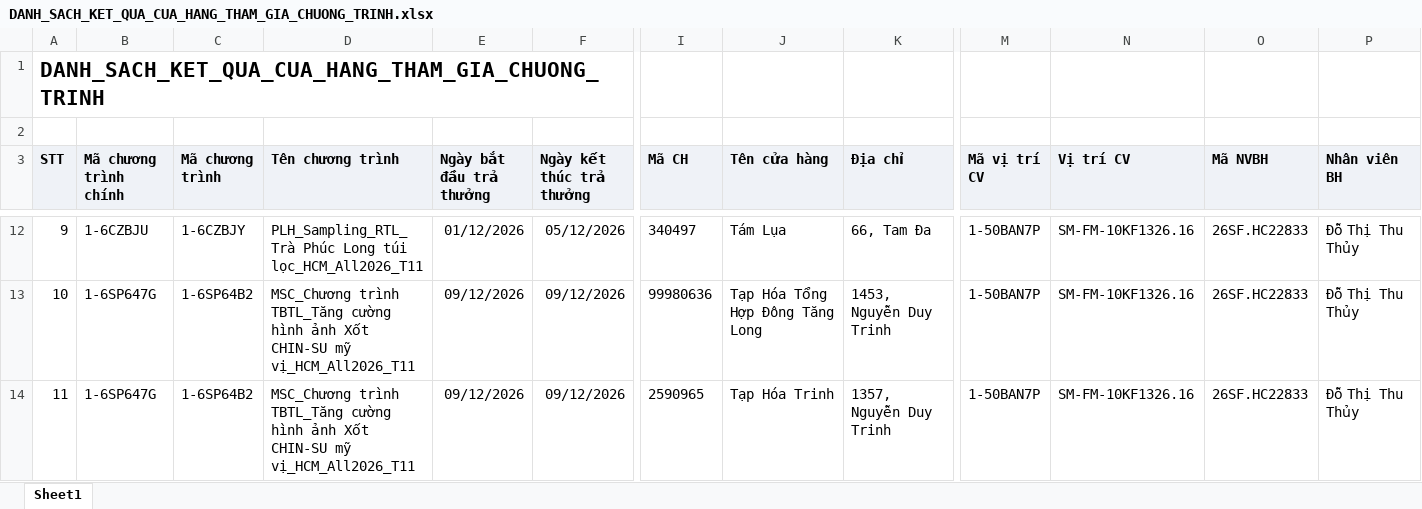
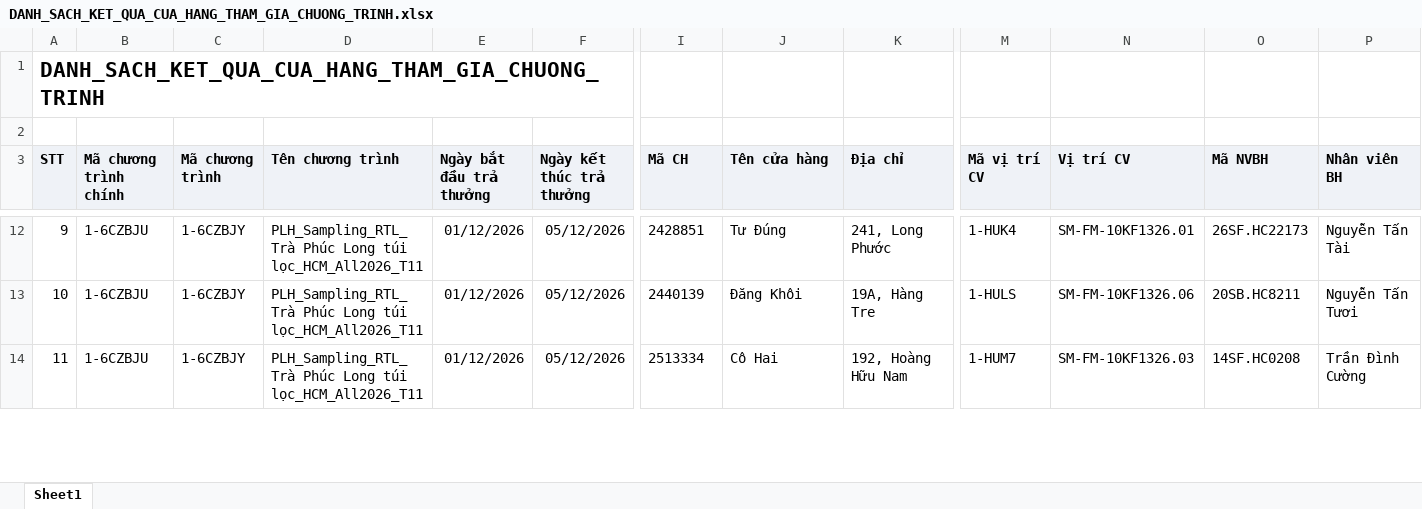
Before and after one commit to Tantt2026/Vyntt_Dashboard, an Excel workbook: data/Thang11/DANH_SACH_KET_QUA_CUA_HANG_THAM_GIA_CHUONG_TRINH.xlsx, sheet Sheet1, drawn as a sheet; only a part is shown, gaps mark what is left out; values as stored, in another font and other column widths than the file's, no borders; the diff covers the shown part only; the diff names each change by its address in the sheet, - before the commit and + after, or states it on an @@ line.

```diff
--- a/data/Thang11/DANH_SACH_KET_QUA_CUA_HANG_THAM_GIA_CHUONG_TRINH.xlsx (sheet Sheet1)
+++ b/data/Thang11/DANH_SACH_KET_QUA_CUA_HANG_THAM_GIA_CHUONG_TRINH.xlsx (sheet Sheet1)
-I12 (Mã CH): 340497
+I12 (Mã CH): 2428851
-J12 (Tên cửa hàng): Tám Lụa
+J12 (Tên cửa hàng): Tư Đúng
-K12 (Địa chỉ): 66, Tam Đa
+K12 (Địa chỉ): 241, Long Phước
-M12 (Mã vị trí CV): 1-50BAN7P
+M12 (Mã vị trí CV): 1-HUK4
-N12 (Vị trí CV): SM-FM-10KF1326.16
+N12 (Vị trí CV): SM-FM-10KF1326.01
-O12 (Mã NVBH): 26SF.HC22833
+O12 (Mã NVBH): 26SF.HC22173
-P12 (Nhân viên BH): Đỗ Thị Thu Thủy
+P12 (Nhân viên BH): Nguyễn Tấn Tài
-B13:B14 (Mã chương trình chính): 1-6SP647G
+B13:B14 (Mã chương trình chính): 1-6CZBJU
-C13:C14 (Mã chương trình): 1-6SP64B2
+C13:C14 (Mã chương trình): 1-6CZBJY
-D13:D14 (Tên chương trình): MSC_Chương trình TBTL_Tăng cường hình ảnh Xốt CHIN-SU mỹ vị_HCM_All2026_T11
+D13:D14 (Tên chương trình): PLH_Sampling_RTL_Trà Phúc Long túi lọc_HCM_All2026_T11
-E13:E14 (Ngày bắt đầu trả thưởng): 09/12/2026
+E13:E14 (Ngày bắt đầu trả thưởng): 01/12/2026
-F13:F14 (Ngày kết thúc trả thưởng): 09/12/2026
+F13:F14 (Ngày kết thúc trả thưởng): 05/12/2026
-I13 (Mã CH): 99980636
+I13 (Mã CH): 2440139
-J13 (Tên cửa hàng): Tạp Hóa Tổng Hợp Đông Tăng Long
+J13 (Tên cửa hàng): Đăng Khôi
-K13 (Địa chỉ): 1453, Nguyễn Duy Trinh
+K13 (Địa chỉ): 19A, Hàng Tre
-M13 (Mã vị trí CV): 1-50BAN7P
+M13 (Mã vị trí CV): 1-HULS
-N13 (Vị trí CV): SM-FM-10KF1326.16
+N13 (Vị trí CV): SM-FM-10KF1326.06
-O13 (Mã NVBH): 26SF.HC22833
+O13 (Mã NVBH): 20SB.HC8211
-P13 (Nhân viên BH): Đỗ Thị Thu Thủy
+P13 (Nhân viên BH): Nguyễn Tấn Tươi
-I14 (Mã CH): 2590965
+I14 (Mã CH): 2513334
-J14 (Tên cửa hàng): Tạp Hóa Trinh
+J14 (Tên cửa hàng): Cô Hai
-K14 (Địa chỉ): 1357, Nguyễn Duy Trinh
+K14 (Địa chỉ): 192, Hoàng Hữu Nam
-M14 (Mã vị trí CV): 1-50BAN7P
+M14 (Mã vị trí CV): 1-HUM7
-N14 (Vị trí CV): SM-FM-10KF1326.16
+N14 (Vị trí CV): SM-FM-10KF1326.03
-O14 (Mã NVBH): 26SF.HC22833
+O14 (Mã NVBH): 14SF.HC0208
-P14 (Nhân viên BH): Đỗ Thị Thu Thủy
+P14 (Nhân viên BH): Trần Đình Cường
```
Also changed, not shown: 1940 edited cells elsewhere in this sheet, data/Thang11/DanhSachChiTietDonHang.xlsx, data/Thang11/DanhSachLichViengTham.xlsx, 1 other file.
